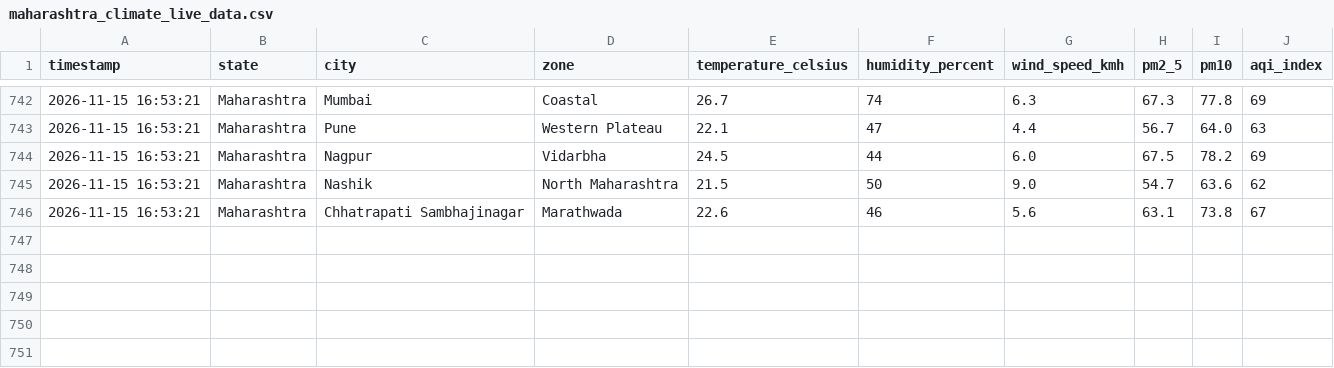
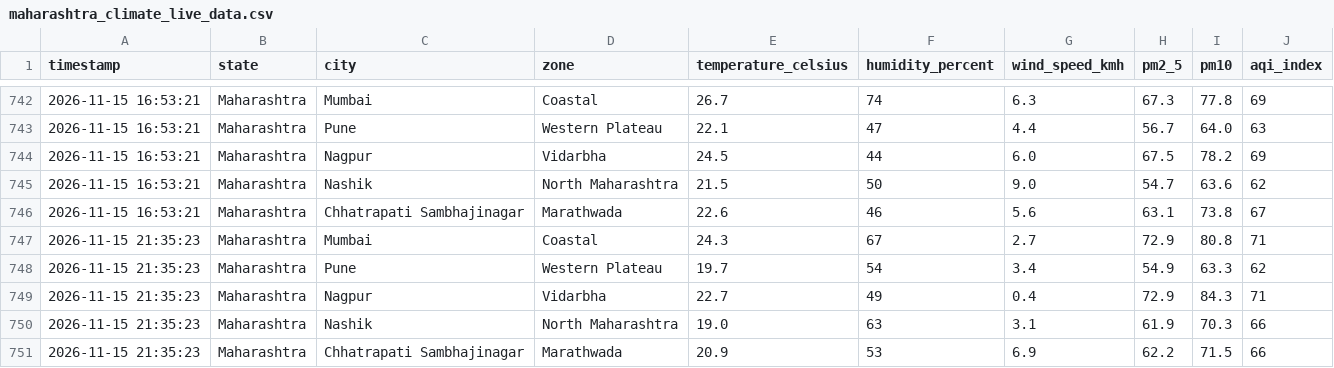
Before and after one commit to sagar00101/LIVE_Climate_Impact_Dashboard, a CSV file: maharashtra_climate_live_data.csv, drawn as a sheet; only a part is shown, gaps mark what is left out.

```diff
--- a/maharashtra_climate_live_data.csv
+++ b/maharashtra_climate_live_data.csv
@@ -746 +746,6 @@ timestamp,state,city,zone,temperature_celsius,humidity_percent,wind_speed_kmh,pm
 2026-11-15 16:53:21,Maharashtra,Chhatrapati Sambhajinagar,Marathwada,22.6,46,5.6,63.1,73.8,67
+2026-11-15 21:35:23,Maharashtra,Mumbai,Coastal,24.3,67,2.7,72.9,80.8,71
+2026-11-15 21:35:23,Maharashtra,Pune,Western Plateau,19.7,54,3.4,54.9,63.3,62
+2026-11-15 21:35:23,Maharashtra,Nagpur,Vidarbha,22.7,49,0.4,72.9,84.3,71
+2026-11-15 21:35:23,Maharashtra,Nashik,North Maharashtra,19.0,63,3.1,61.9,70.3,66
+2026-11-15 21:35:23,Maharashtra,Chhatrapati Sambhajinagar,Marathwada,20.9,53,6.9,62.2,71.5,66
```
